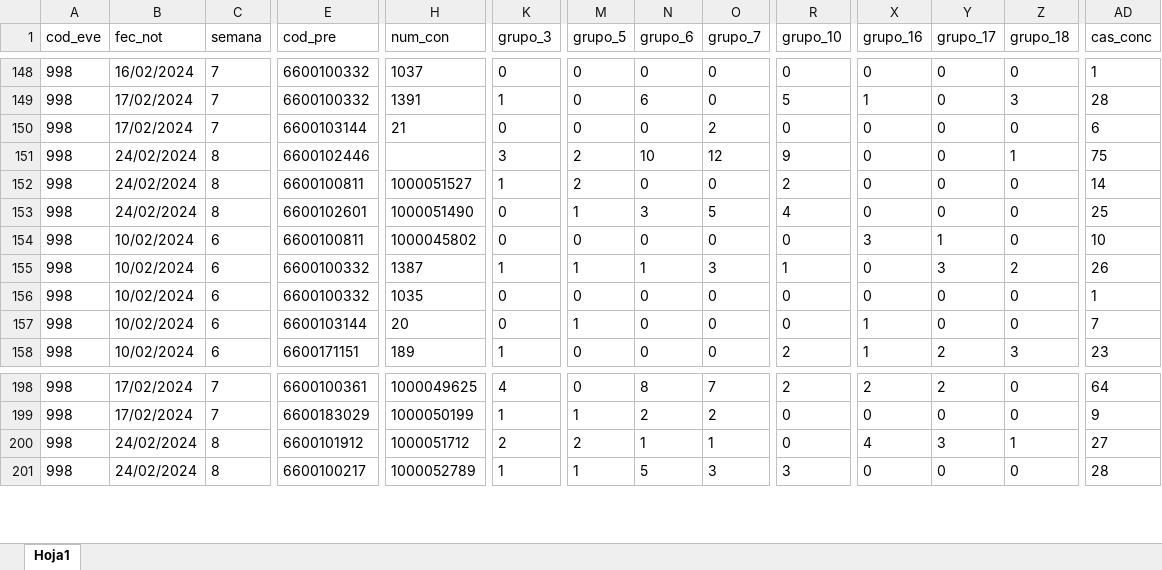
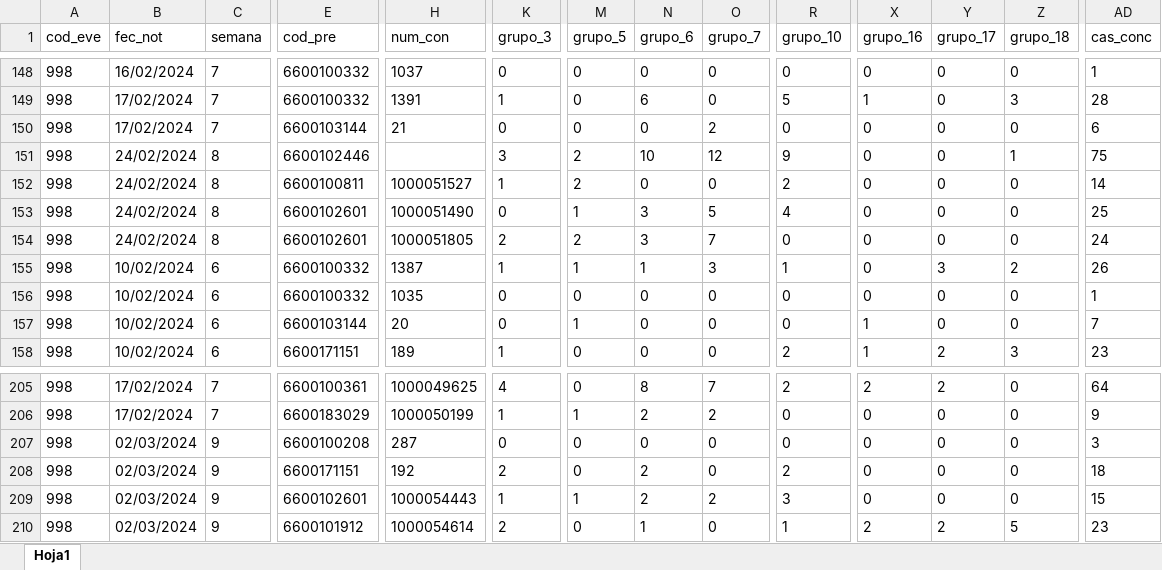
Before and after one commit to sivigilaper/Boletin_epi, an Excel workbook: Boletin_ Epi_Pereira/Datos/2024_998.xlsx, sheet Hoja1, drawn as a sheet; only a part is shown, gaps mark what is left out; values as stored, in another font and other column widths than the file's, no borders; addresses are those after the commit; rows hold the shown columns only; the diff covers the shown part only; the diff names each change by its address in the sheet, - before the commit and + after, or states it on an @@ line.

```diff
--- a/Boletin_ Epi_Pereira/Datos/2024_998.xlsx (sheet Hoja1)
+++ b/Boletin_ Epi_Pereira/Datos/2024_998.xlsx (sheet Hoja1)
@@ row 154 moved to row 178: 998 @@
@@ row 183 moved to row 154: 998 @@
+row 207: 998 | 02/03/2024 | 9 | 6600100208 | 287 | 0 | 0 | 0 | 0 | 0 | 0 | 0 | 0 | 3
+row 208: 998 | 02/03/2024 | 9 | 6600171151 | 192 | 2 | 0 | 2 | 0 | 2 | 0 | 0 | 0 | 18
-B209:B210 (fec_not): 24/02/2024
+B209:B210 (fec_not): 02/03/2024
-C209:C210 (semana): 8
+C209:C210 (semana): 9
-E209 (cod_pre): 6600101912
+E209 (cod_pre): 6600102601
-H209 (num_con): 1000051712
+H209 (num_con): 1000054443
-K209 (grupo_3): 2
+K209 (grupo_3): 1
-M209 (grupo_5): 2
+M209 (grupo_5): 1
-N209 (grupo_6): 1
+N209 (grupo_6): 2
-O209 (grupo_7): 1
+O209 (grupo_7): 2
-R209 (grupo_10): 0
+R209 (grupo_10): 3
-X209 (grupo_16): 4
+X209 (grupo_16): 0
-Y209 (grupo_17): 3
+Y209 (grupo_17): 0
-Z209 (grupo_18): 1
+Z209 (grupo_18): 0
-AD209 (cas_conc): 27
+AD209 (cas_conc): 15
-E210 (cod_pre): 6600100217
+E210 (cod_pre): 6600101912
-H210 (num_con): 1000052789
+H210 (num_con): 1000054614
-K210 (grupo_3): 1
+K210 (grupo_3): 2
-M210 (grupo_5): 1
+M210 (grupo_5): 0
-N210 (grupo_6): 5
+N210 (grupo_6): 1
-O210 (grupo_7): 3
+O210 (grupo_7): 0
-R210 (grupo_10): 3
+R210 (grupo_10): 1
-X210 (grupo_16): 0
+X210 (grupo_16): 2
-Y210 (grupo_17): 0
+Y210 (grupo_17): 2
-Z210 (grupo_18): 0
+Z210 (grupo_18): 5
-AD210 (cas_conc): 28
+AD210 (cas_conc): 23
```
Also changed, not shown: 24 added rows, 58 moved rows and 161 edited cells elsewhere in this sheet, Boletin_ Epi_Pereira/Datos/2024_831_Reporte.xlsx, Boletin_ Epi_Pereira/Datos/2024_995.xlsx.
